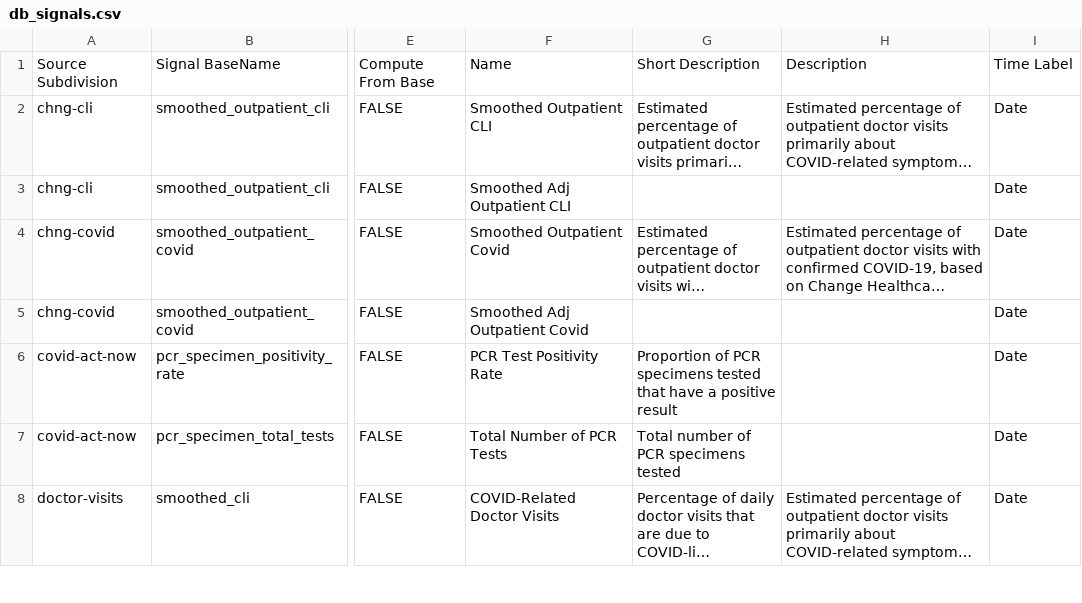
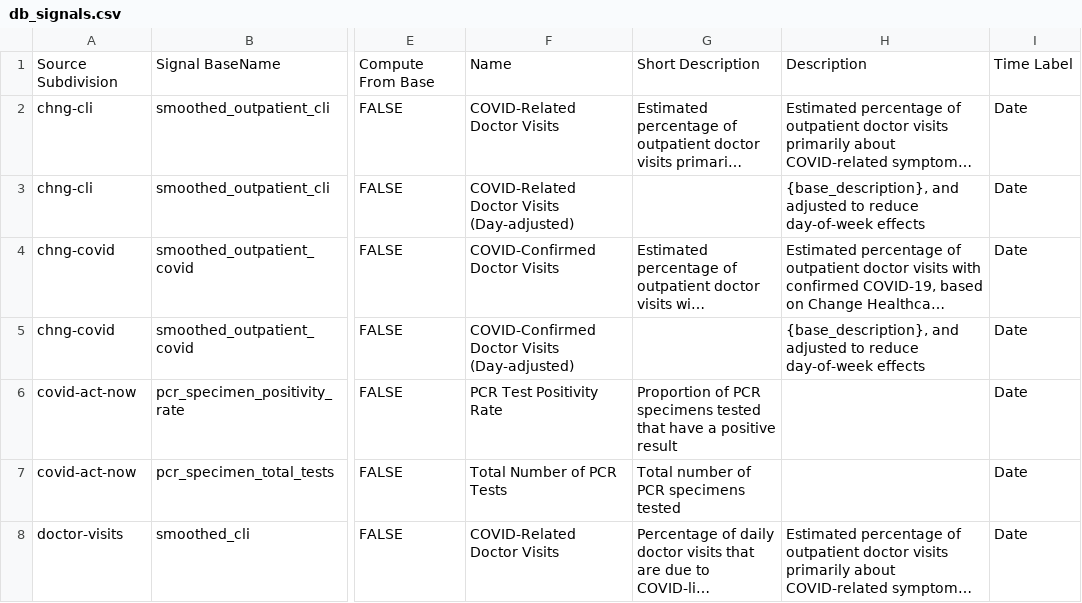
Before and after one commit to cmu-delphi/delphi-epidata, a CSV file: src/server/endpoints/covidcast_utils/db_signals.csv, drawn as a sheet; only a part is shown, gaps mark what is left out; long unchanged cells end in …; the diff covers the shown part only; the diff names each change by its address in the sheet, - before the commit and + after, or states it on an @@ line.

```diff
--- a/src/server/endpoints/covidcast_utils/db_signals.csv
+++ b/src/server/endpoints/covidcast_utils/db_signals.csv
-F2: Smoothed Outpatient CLI
+F2: COVID-Related Doctor Visits
-F3: Smoothed Adj Outpatient CLI
+F3: COVID-Related Doctor Visits (Day-adjusted)
-H3: (empty)
+H3: {base_description}, and adjusted to reduce day-of-week effects
-F4: Smoothed Outpatient Covid
+F4: COVID-Confirmed Doctor Visits
-F5: Smoothed Adj Outpatient Covid
+F5: COVID-Confirmed Doctor Visits (Day-adjusted)
-H5: (empty)
+H5: {base_description}, and adjusted to reduce day-of-week effects
```
Also changed, not shown: 8 edited cells elsewhere in this file, 1 other file.
